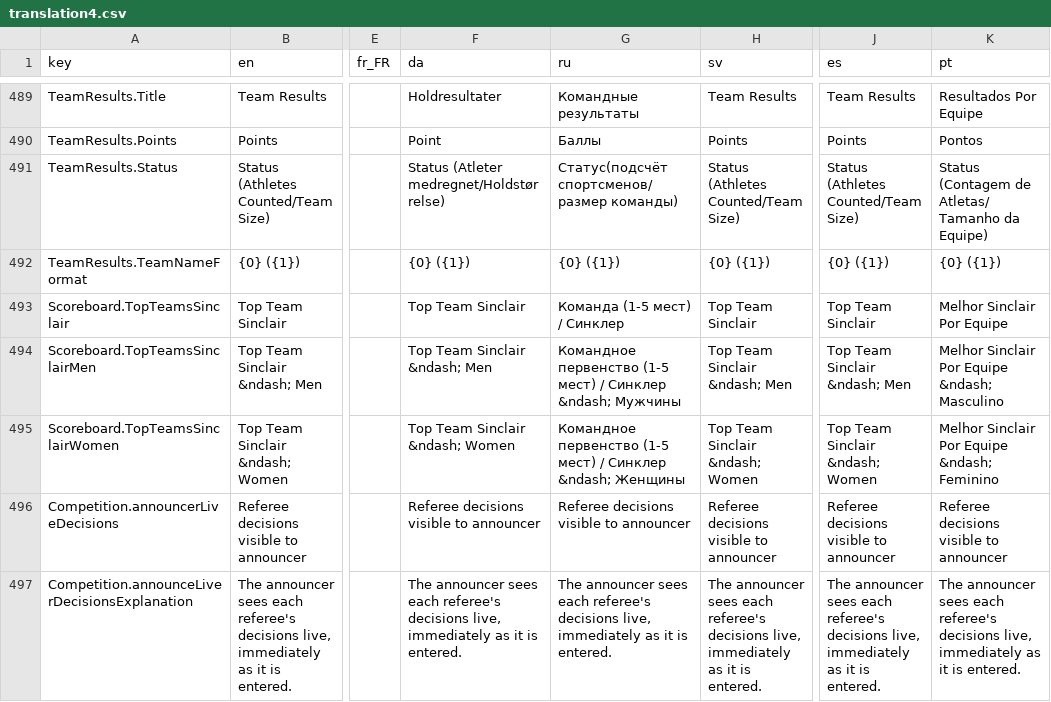
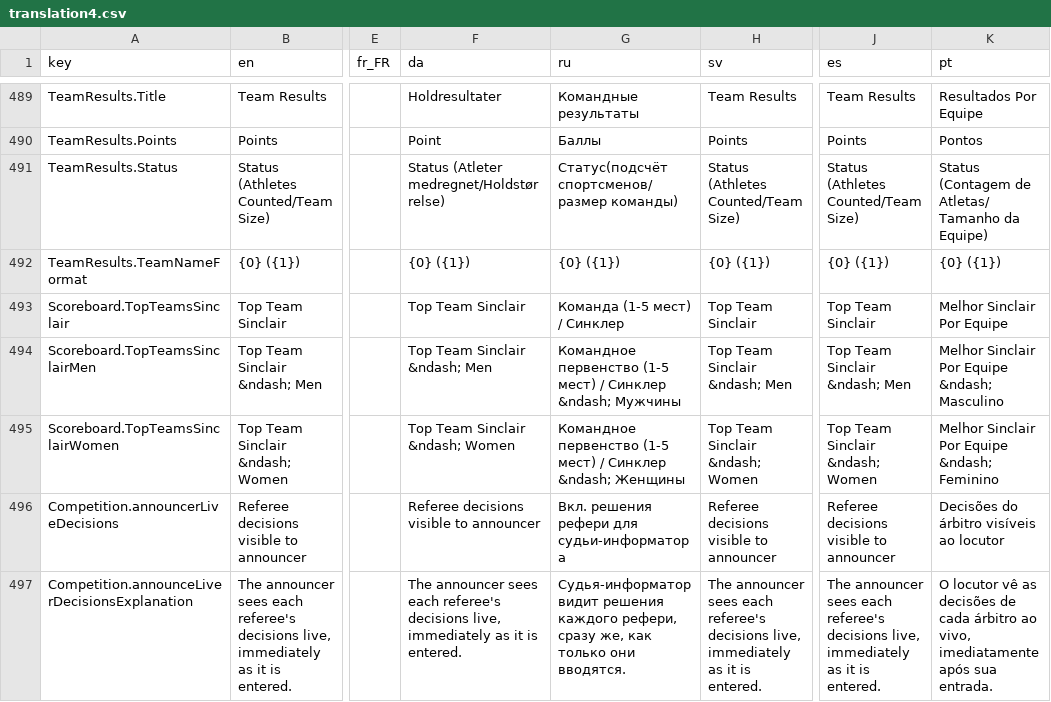
Before and after one commit to jflamy/owlcms4, a CSV file: owlcms/src/main/resources/i18n/translation4.csv, drawn as a sheet; only a part is shown, gaps mark what is left out; the diff names each change by its address in the sheet, - before the commit and + after, or states it on an @@ line.

```diff
--- a/owlcms/src/main/resources/i18n/translation4.csv
+++ b/owlcms/src/main/resources/i18n/translation4.csv
-G496 (ru): Referee decisions visible to announcer
+G496 (ru): Вкл. решения рефери для судьи-информатора
-K496 (pt): Referee decisions visible to announcer
+K496 (pt): Decisões do árbitro visíveis ao locutor
-G497 (ru): The announcer sees each referee's decisions live, immediately as it is entered.
+G497 (ru): Судья-информатор видит решения каждого рефери, сразу же, как только они вводятся.
-K497 (pt): The announcer sees each referee's decisions live, immediately as it is entered.
+K497 (pt): O locutor vê as decisões de cada árbitro ao vivo, imediatamente após sua entrada.
```
Also changed, not shown: publicresults/src/main/resources/i18n/translation4.csv, 3 other files.
